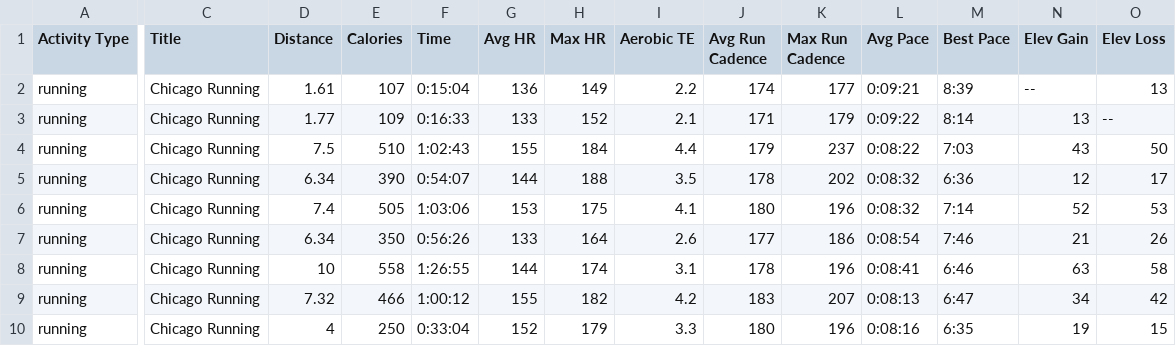
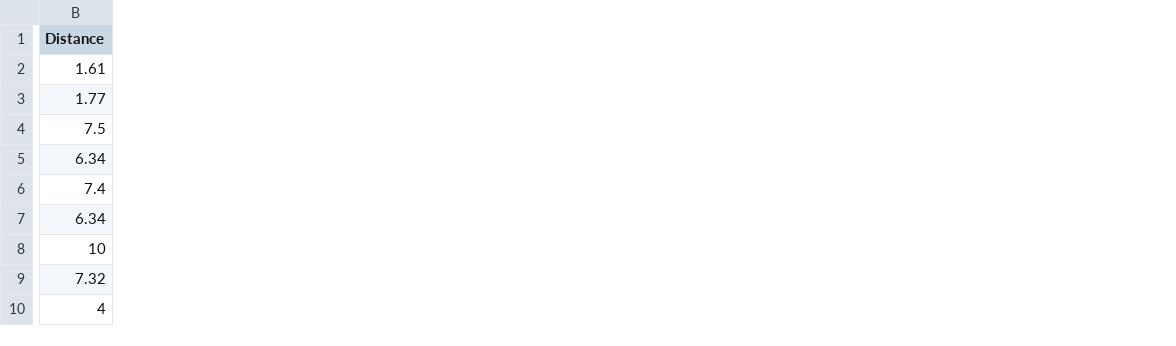
Before and after one commit to JenLDevMind/myD3creation, a CSV file: Activities.csv, drawn as a sheet; only a part is shown, gaps mark what is left out; the diff covers the shown part only; the diff names each change by its address in the sheet, - before the commit and + after, or states it on an @@ line.

Commit message:
Add files via upload

```diff
--- a/Activities.csv
+++ b/Activities.csv
-column A (Activity Type), rows 2-10: all running
-column C (Title), rows 2-10: all Chicago Running
-column E (Calories), rows 2-10: 107 | 109 | 510 | 390 | 505 | 350 | 558 | 466 | 250
-column F (Time), rows 2-10: 0:15:04 | 0:16:33 | 1:02:43 | 0:54:07 | 1:03:06 | 0:56:26 | 1:26:55 | 1:00:12 | 0:33:04
-column G (Avg HR), rows 2-10: 136 | 133 | 155 | 144 | 153 | 133 | 144 | 155 | 152
-column H (Max HR), rows 2-10: 149 | 152 | 184 | 188 | 175 | 164 | 174 | 182 | 179
-column I (Aerobic TE), rows 2-10: 2.2 | 2.1 | 4.4 | 3.5 | 4.1 | 2.6 | 3.1 | 4.2 | 3.3
-column J (Avg Run Cadence), rows 2-10: 174 | 171 | 179 | 178 | 180 | 177 | 178 | 183 | 180
-column K (Max Run Cadence), rows 2-10: 177 | 179 | 237 | 202 | 196 | 186 | 196 | 207 | 196
-column L (Avg Pace), rows 2-10: 0:09:21 | 0:09:22 | 0:08:22 | 0:08:32 | 0:08:32 | 0:08:54 | 0:08:41 | 0:08:13 | 0:08:16
-column M (Best Pace), rows 2-10: 8:39 | 8:14 | 7:03 | 6:36 | 7:14 | 7:46 | 6:46 | 6:47 | 6:35
-column N (Elev Gain), rows 2-10: -- | 13 | 43 | 12 | 52 | 21 | 63 | 34 | 19
-column O (Elev Loss), rows 2-10: 13 | -- | 50 | 17 | 53 | 26 | 58 | 42 | 15
```
Also changed, not shown: 13 removed columns elsewhere in this file.
